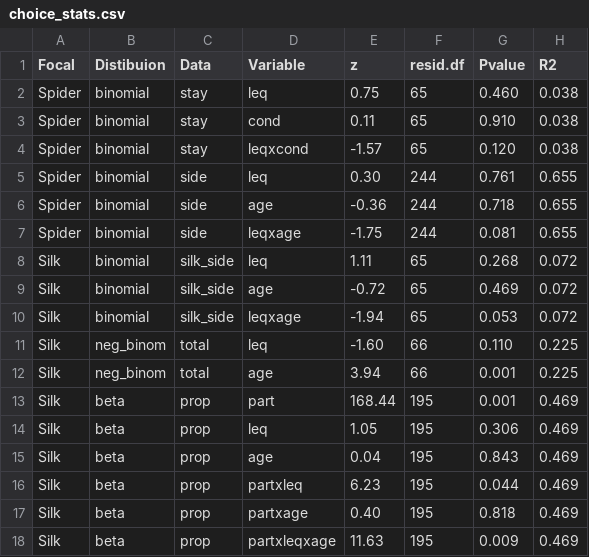
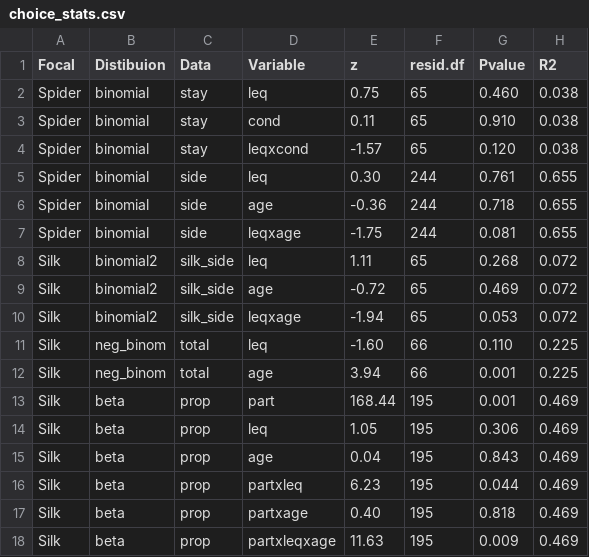
Before and after one commit to brandipessman/Vibratory_Noise, a CSV file: data/choice_stats.csv, drawn as a sheet.

Commit message:
Finishing first draft of methods and results for choice test.

```diff
--- a/data/choice_stats.csv
+++ b/data/choice_stats.csv
@@ -7,5 +7,5 @@ Spider,binomial,side,age,-0.36,244,0.718,0.655
 Spider,binomial,side,leqxage,-1.75,244,0.081,0.655
-Silk,binomial,silk_side,leq,1.11,65,0.268,0.072
-Silk,binomial,silk_side,age,-0.72,65,0.469,0.072
-Silk,binomial,silk_side,leqxage,-1.94,65,0.053,0.072
+Silk,binomial2,silk_side,leq,1.11,65,0.268,0.072
+Silk,binomial2,silk_side,age,-0.72,65,0.469,0.072
+Silk,binomial2,silk_side,leqxage,-1.94,65,0.053,0.072
 Silk,neg_binom,total,leq,-1.60,66,0.110,0.225
```
Also changed, not shown: 5 other files.
